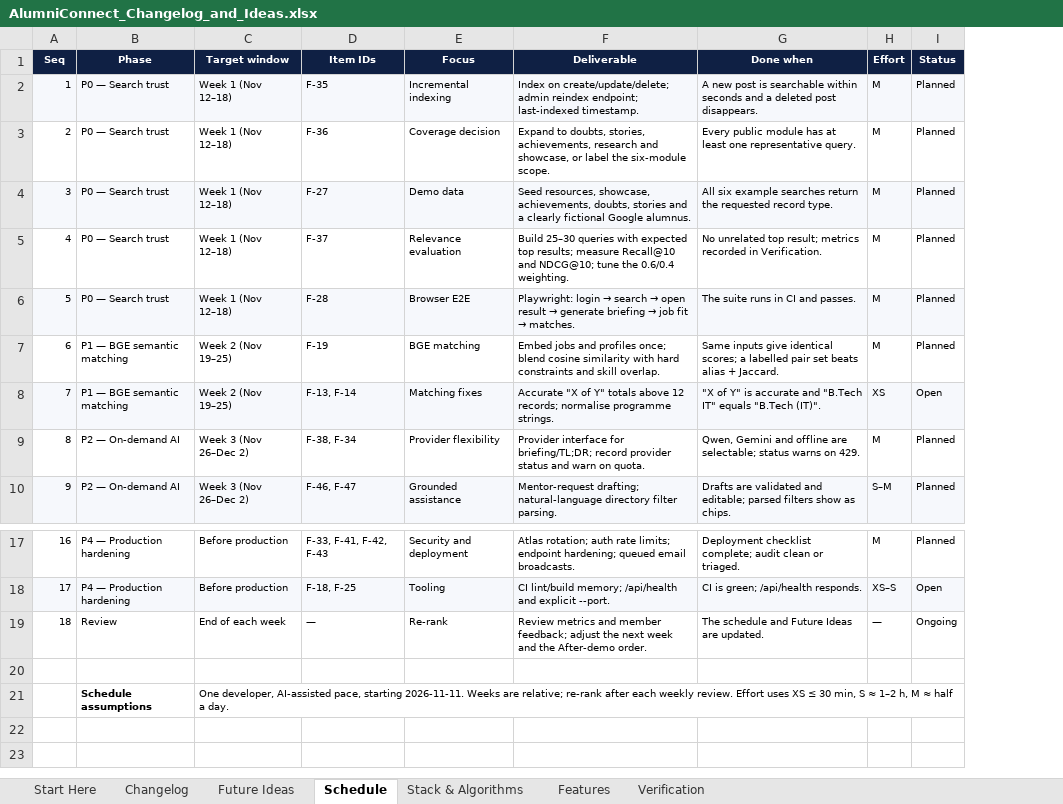
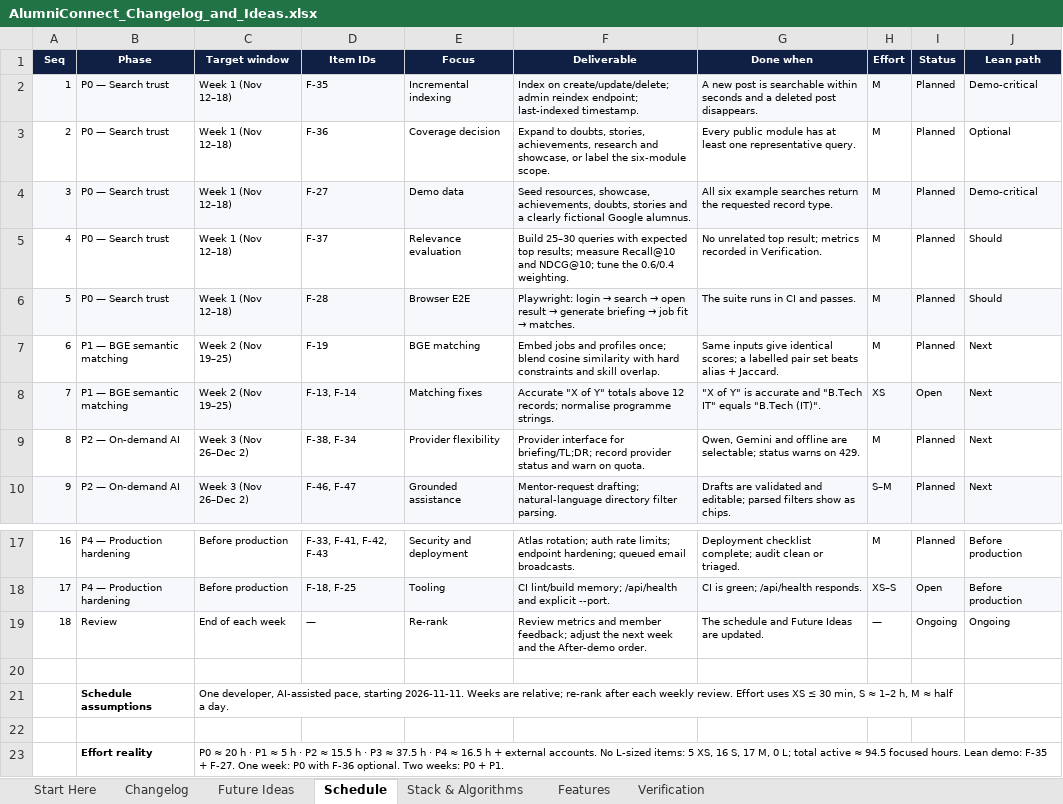
Before and after one commit to sathvikboina/alucon, an Excel workbook: AlumniConnect_Changelog_and_Ideas.xlsx, sheet Schedule, drawn as a sheet; only a part is shown, gaps mark what is left out; values as stored, in another font and other column widths than the file's, no borders; the diff names each change by its address in the sheet, - before the commit and + after, or states it on an @@ line.

Commit message:
docs: add standout feature index and lean delivery path
Create STANDOUT_FEATURES.md with the nine technically differentiated features, proof paths and honest limits. Add a Lean path column and effort-reality note to the Schedule, and link the showcase from README and Start Here.

```diff
--- a/AlumniConnect_Changelog_and_Ideas.xlsx (sheet Schedule)
+++ b/AlumniConnect_Changelog_and_Ideas.xlsx (sheet Schedule)
+column J (Lean path), rows 2-10: Demo-critical | Optional | Demo-critical | Should | Should | Next | Next | Next | Next; rows 17-19: Before production | Before production | Ongoing
+row 22: (empty)
+row 23:  | Effort reality | P0 ≈ 20 h · P1 ≈ 5 h · P2 ≈ 15.5 h · P3 ≈ 37.5 h · P4 ≈ 16.5 h + external accounts. No L-sized items: 5 XS, 16 S, 17 M, 0 L; total active ≈ 94.5 focused hours. Lean demo: F-35 + F-27. One week: P0 with F-36 optional. Two weeks: P0 + P1.
```
Also changed, not shown: sheet Changelog, sheet Verification, sheet Start Here, 2 other files.
